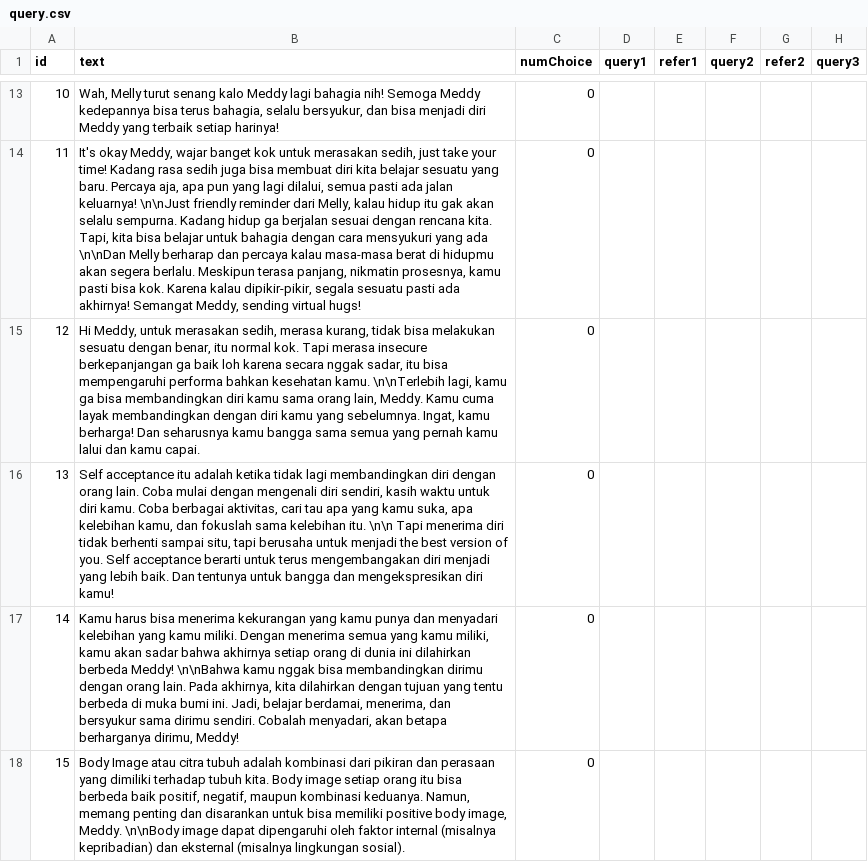
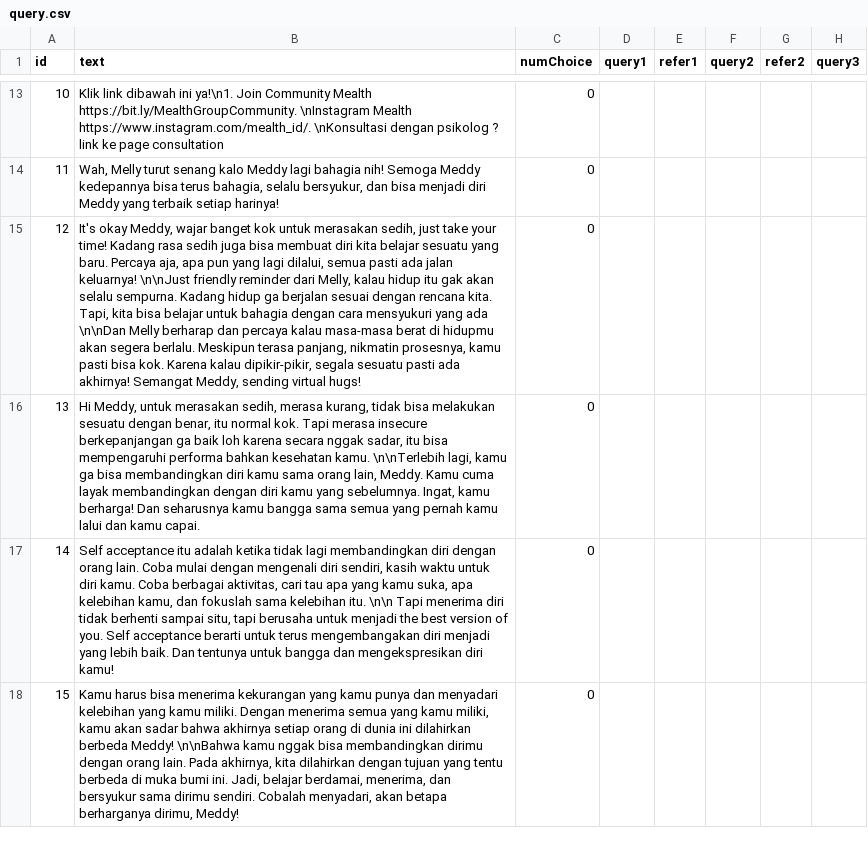
Before and after one commit to LordGedelicious/MealthWebApp, a CSV file: chatbot/query.csv, drawn as a sheet; only a part is shown, gaps mark what is left out; the diff covers the shown part only; the diff names each change by its address in the sheet, - before the commit and + after, or states it on an @@ line.

```diff
--- a/chatbot/query.csv
+++ b/chatbot/query.csv
-B13 (text): Wah, Melly turut senang kalo Meddy lagi bahagia nih! Semoga Meddy kedepannya bisa terus bahagia, selalu bersyukur, dan bisa menjadi diri Meddy yang terbaik setiap harinya!
+B13 (text): Klik link dibawah ini ya!\n1. Join Community Mealth https://bit.ly/MealthGroupCommunity. \nInstagram Mealth https://www.instagram.com/mealth_id/. \nKonsultasi dengan psikolog ? link ke page consultation
-B14 (text): It's okay Meddy, wajar banget kok untuk merasakan sedih, just take your time! Kadang rasa sedih juga bisa membuat diri kita belajar sesuatu yang baru. Percaya aja, apa pun yang lagi dilalui, semua pasti ada jalan keluarnya! \n\nJust friendly reminder dari Melly, kalau hidup itu gak akan selalu sempurna. Kadang hidup ga berjalan sesuai dengan rencana kita. Tapi, kita bisa belajar untuk bahagia dengan cara mensyukuri yang ada \n\nDan Melly berharap dan percaya kalau masa-masa berat di hidupmu akan segera berlalu. Meskipun terasa panjang, nikmatin prosesnya, kamu pasti bisa kok. Karena kalau dipikir-pikir, segala sesuatu pasti ada akhirnya! Semangat Meddy, sending virtual hugs!
+B14 (text): Wah, Melly turut senang kalo Meddy lagi bahagia nih! Semoga Meddy kedepannya bisa terus bahagia, selalu bersyukur, dan bisa menjadi diri Meddy yang terbaik setiap harinya!
-B15 (text): Hi Meddy, untuk merasakan sedih, merasa kurang, tidak bisa melakukan sesuatu dengan benar, itu normal kok. Tapi merasa insecure berkepanjangan ga baik loh karena secara nggak sadar, itu bisa mempengaruhi performa bahkan kesehatan kamu. \n\nTerlebih lagi, kamu ga bisa membandingkan diri kamu sama orang lain, Meddy. Kamu cuma layak membandingkan dengan diri kamu yang sebelumnya. Ingat, kamu berharga! Dan seharusnya kamu bangga sama semua yang pernah kamu lalui dan kamu capai.
+B15 (text): It's okay Meddy, wajar banget kok untuk merasakan sedih, just take your time! Kadang rasa sedih juga bisa membuat diri kita belajar sesuatu yang baru. Percaya aja, apa pun yang lagi dilalui, semua pasti ada jalan keluarnya! \n\nJust friendly reminder dari Melly, kalau hidup itu gak akan selalu sempurna. Kadang hidup ga berjalan sesuai dengan rencana kita. Tapi, kita bisa belajar untuk bahagia dengan cara mensyukuri yang ada \n\nDan Melly berharap dan percaya kalau masa-masa berat di hidupmu akan segera berlalu. Meskipun terasa panjang, nikmatin prosesnya, kamu pasti bisa kok. Karena kalau dipikir-pikir, segala sesuatu pasti ada akhirnya! Semangat Meddy, sending virtual hugs!
-B16 (text): Self acceptance itu adalah ketika tidak lagi membandingkan diri dengan orang lain. Coba mulai dengan mengenali diri sendiri, kasih waktu untuk diri kamu. Coba berbagai aktivitas, cari tau apa yang kamu suka, apa kelebihan kamu, dan fokuslah sama kelebihan itu. \n\n Tapi menerima diri tidak berhenti sampai situ, tapi berusaha untuk menjadi the best version of you. Self acceptance berarti untuk terus mengembangakan diri menjadi yang lebih baik. Dan tentunya untuk bangga dan mengekspresikan diri kamu!
+B16 (text): Hi Meddy, untuk merasakan sedih, merasa kurang, tidak bisa melakukan sesuatu dengan benar, itu normal kok. Tapi merasa insecure berkepanjangan ga baik loh karena secara nggak sadar, itu bisa mempengaruhi performa bahkan kesehatan kamu. \n\nTerlebih lagi, kamu ga bisa membandingkan diri kamu sama orang lain, Meddy. Kamu cuma layak membandingkan dengan diri kamu yang sebelumnya. Ingat, kamu berharga! Dan seharusnya kamu bangga sama semua yang pernah kamu lalui dan kamu capai.
-B17 (text): Kamu harus bisa menerima kekurangan yang kamu punya dan menyadari kelebihan yang kamu miliki. Dengan menerima semua yang kamu miliki, kamu akan sadar bahwa akhirnya setiap orang di dunia ini dilahirkan berbeda Meddy! \n\nBahwa kamu nggak bisa membandingkan dirimu dengan orang lain. Pada akhirnya, kita dilahirkan dengan tujuan yang tentu berbeda di muka bumi ini. Jadi, belajar berdamai, menerima, dan bersyukur sama dirimu sendiri. Cobalah menyadari, akan betapa berharganya dirimu, Meddy!
+B17 (text): Self acceptance itu adalah ketika tidak lagi membandingkan diri dengan orang lain. Coba mulai dengan mengenali diri sendiri, kasih waktu untuk diri kamu. Coba berbagai aktivitas, cari tau apa yang kamu suka, apa kelebihan kamu, dan fokuslah sama kelebihan itu. \n\n Tapi menerima diri tidak berhenti sampai situ, tapi berusaha untuk menjadi the best version of you. Self acceptance berarti untuk terus mengembangakan diri menjadi yang lebih baik. Dan tentunya untuk bangga dan mengekspresikan diri kamu!
-B18 (text): Body Image atau citra tubuh adalah kombinasi dari pikiran dan perasaan yang dimiliki terhadap tubuh kita. Body image setiap orang itu bisa berbeda baik positif, negatif, maupun kombinasi keduanya. Namun, memang penting dan disarankan untuk bisa memiliki positive body image, Meddy. \n\nBody image dapat dipengaruhi oleh faktor internal (misalnya kepribadian) dan eksternal (misalnya lingkungan sosial).
+B18 (text): Kamu harus bisa menerima kekurangan yang kamu punya dan menyadari kelebihan yang kamu miliki. Dengan menerima semua yang kamu miliki, kamu akan sadar bahwa akhirnya setiap orang di dunia ini dilahirkan berbeda Meddy! \n\nBahwa kamu nggak bisa membandingkan dirimu dengan orang lain. Pada akhirnya, kita dilahirkan dengan tujuan yang tentu berbeda di muka bumi ini. Jadi, belajar berdamai, menerima, dan bersyukur sama dirimu sendiri. Cobalah menyadari, akan betapa berharganya dirimu, Meddy!
```
Also changed, not shown: 2 added rows, 2 removed rows and 34 edited cells elsewhere in this file, 1 other file.
